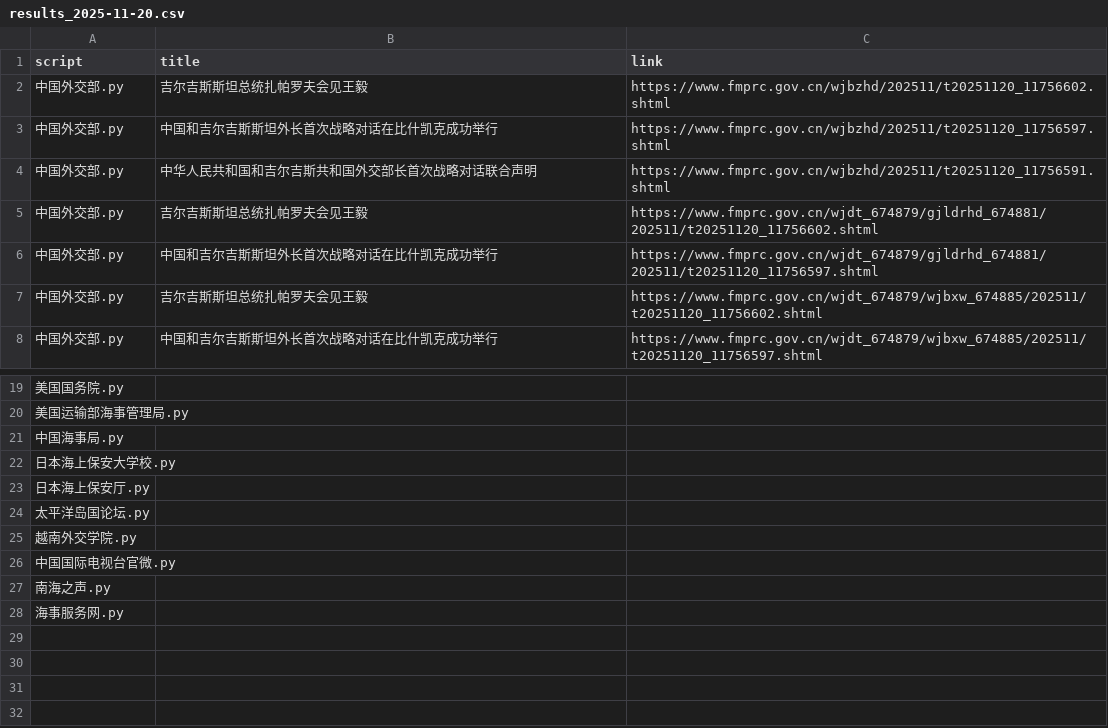
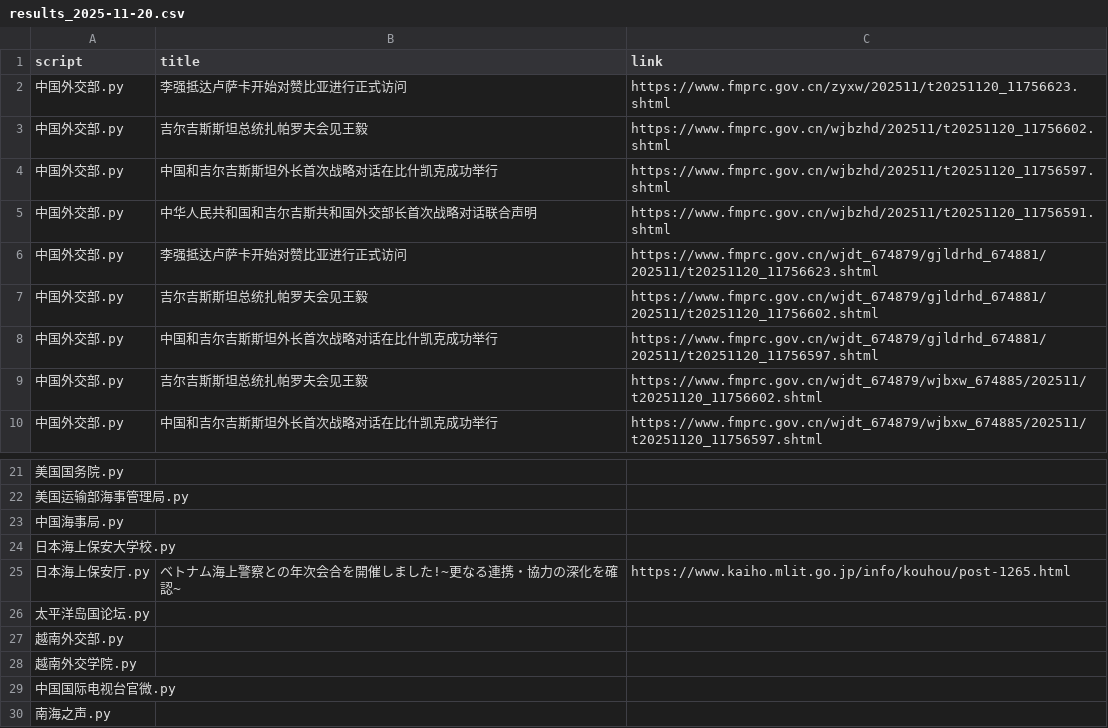
Before and after one commit to KACSH9/---, a CSV file: results_2025-11-20.csv, drawn as a sheet; only a part is shown, gaps mark what is left out.

```diff
--- a/results_2025-11-20.csv
+++ b/results_2025-11-20.csv
@@ -1,2 +1,3 @@
 script,title,link
+中国外交部.py,李强抵达卢萨卡开始对赞比亚进行正式访问,https://www.fmprc.gov.cn/zyxw/202511/t20251120_11756623.shtml
 中国外交部.py,吉尔吉斯斯坦总统扎帕罗夫会见王毅,https://www.fmprc.gov.cn/wjbzhd/202511/t20251120_11756602.shtml
@@ -4,2 +5,3 @@ script,title,link
 中国外交部.py,中华人民共和国和吉尔吉斯共和国外交部长首次战略对话联合声明,https://www.fmprc.gov.cn/wjbzhd/202511/t20251120_11756591.shtml
+中国外交部.py,李强抵达卢萨卡开始对赞比亚进行正式访问,https://www.fmprc.gov.cn/wjdt_674879/gjldrhd_674881/202511/t20251120_11756623.shtml
 中国外交部.py,吉尔吉斯斯坦总统扎帕罗夫会见王毅,https://www.fmprc.gov.cn/wjdt_674879/gjldrhd_674881/202511/t20251120_11756602.shtml
@@ -22,4 +24,5 @@ script,title,link
 日本海上保安大学校.py,,
-日本海上保安厅.py,,
+日本海上保安厅.py,ベトナム海上警察との年次会合を開催しました!~更なる連携・協力の深化を確認~,https://www.kaiho.mlit.go.jp/info/kouhou/post-1265.html
 太平洋岛国论坛.py,,
+越南外交部.py,,
 越南外交学院.py,,
@@ -27,2 +30 @@ script,title,link
 南海之声.py,,
-海事服务网.py,,
```
